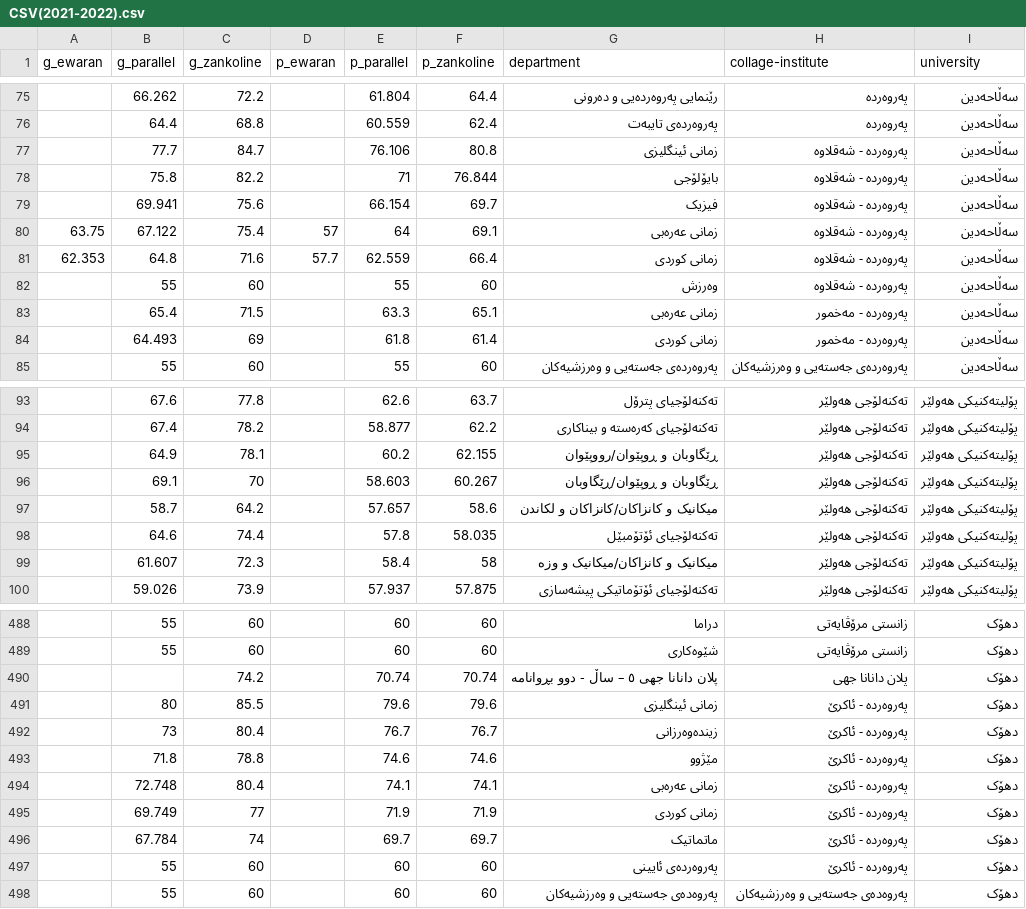
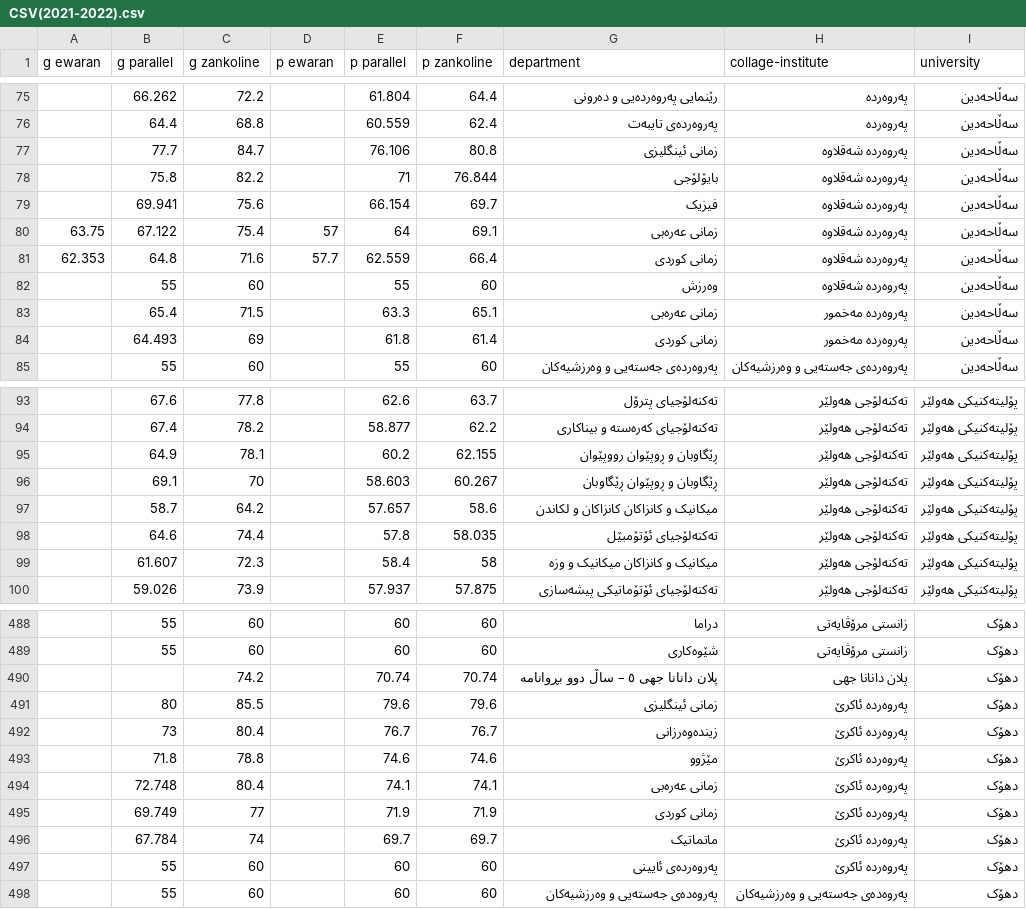
Before and after one commit to akar-jaza/bashakam_konmra_project-Local-Database-Edition, a CSV file: assets/data/CSV(2021-2022).csv, drawn as a sheet; only a part is shown, gaps mark what is left out; the diff covers the shown part only.

```diff
--- a/assets/data/CSV(2021-2022).csv
+++ b/assets/data/CSV(2021-2022).csv
@@ -1 +1 @@
-g_ewaran,g_parallel,g_zankoline,p_ewaran,p_parallel,p_zankoline,department,collage-institute,university
+g ewaran,g parallel,g zankoline,p ewaran,p parallel,p zankoline,department,collage-institute,university
@@ -76,10 +76,10 @@
 ,64.4,68.8,,60.559,62.4,پەروەردەی تایبەت,پەروەردە,سەڵاحەدین
-,77.7,84.7,,76.106,80.8,زمانی ئینگلیزی,پەروەردە - شەقلاوە,سەڵاحەدین
-,75.8,82.2,,71,76.844,بایۆلۆجی,پەروەردە - شەقلاوە,سەڵاحەدین
-,69.941,75.6,,66.154,69.7,فیزیک,پەروەردە - شەقلاوە,سەڵاحەدین
-63.75,67.122,75.4,57,64,69.1,زمانی عەرەبی,پەروەردە - شەقلاوە,سەڵاحەدین
-62.353,64.8,71.6,57.7,62.559,66.4,زمانی کوردی,پەروەردە - شەقلاوە,سەڵاحەدین
-,55,60,,55,60,وەرزش,پەروەردە - شەقلاوە,سەڵاحەدین
-,65.4,71.5,,63.3,65.1,زمانی عەرەبی,پەروەردە - مەخمور,سەڵاحەدین
-,64.493,69,,61.8,61.4,زمانی کوردی,پەروەردە - مەخمور,سەڵاحەدین
+,77.7,84.7,,76.106,80.8,زمانی ئینگلیزی,پەروەردە شەقلاوە,سەڵاحەدین
+,75.8,82.2,,71,76.844,بایۆلۆجی,پەروەردە شەقلاوە,سەڵاحەدین
+,69.941,75.6,,66.154,69.7,فیزیک,پەروەردە شەقلاوە,سەڵاحەدین
+63.75,67.122,75.4,57,64,69.1,زمانی عەرەبی,پەروەردە شەقلاوە,سەڵاحەدین
+62.353,64.8,71.6,57.7,62.559,66.4,زمانی کوردی,پەروەردە شەقلاوە,سەڵاحەدین
+,55,60,,55,60,وەرزش,پەروەردە شەقلاوە,سەڵاحەدین
+,65.4,71.5,,63.3,65.1,زمانی عەرەبی,پەروەردە مەخمور,سەڵاحەدین
+,64.493,69,,61.8,61.4,زمانی کوردی,پەروەردە مەخمور,سەڵاحەدین
 ,55,60,,55,60,پەروەردەی جەستەیی و وەرزشیەکان,پەروەردەی جەستەیی و وەرزشیەکان,سەڵاحەدین
@@ -94,7 +94,7 @@
 ,67.4,78.2,,58.877,62.2,تەکنەلۆجیای کەرەستە و بیناکاری,تەکنەلۆجی هەولێر,پۆلیتەکنیکی هەولێر
-,64.9,78.1,,60.2,62.155,ڕێگاوبان و ڕوپێوان/رووپێوان,تەکنەلۆجی هەولێر,پۆلیتەکنیکی هەولێر
-,69.1,70,,58.603,60.267,ڕێگاوبان و ڕوپێوان/ڕێگاوبان,تەکنەلۆجی هەولێر,پۆلیتەکنیکی هەولێر
-,58.7,64.2,,57.657,58.6,میکانیک و کانزاکان/کانزاکان و لکاندن,تەکنەلۆجی هەولێر,پۆلیتەکنیکی هەولێر
+,64.9,78.1,,60.2,62.155,ڕێگاوبان و ڕوپێوان رووپێوان,تەکنەلۆجی هەولێر,پۆلیتەکنیکی هەولێر
+,69.1,70,,58.603,60.267,ڕێگاوبان و ڕوپێوان ڕێگاوبان,تەکنەلۆجی هەولێر,پۆلیتەکنیکی هەولێر
+,58.7,64.2,,57.657,58.6,میکانیک و کانزاکان کانزاکان و لکاندن,تەکنەلۆجی هەولێر,پۆلیتەکنیکی هەولێر
 ,64.6,74.4,,57.8,58.035,تەکنەلۆجیای ئۆتۆمبێل,تەکنەلۆجی هەولێر,پۆلیتەکنیکی هەولێر
-,61.607,72.3,,58.4,58,میکانیک و کانزاکان/میکانیک و وزە,تەکنەلۆجی هەولێر,پۆلیتەکنیکی هەولێر
+,61.607,72.3,,58.4,58,میکانیک و کانزاکان میکانیک و وزە,تەکنەلۆجی هەولێر,پۆلیتەکنیکی هەولێر
 ,59.026,73.9,,57.937,57.875,تەکنەلۆجیای ئۆتۆماتیکی پیشەسازی,تەکنەلۆجی هەولێر,پۆلیتەکنیکی هەولێر
@@ -489,10 +489,10 @@
 ,55,60,,60,60,شێوەکاری,زانستی مرۆڤایەتی,دهۆک
-,,74.2,,70.74,70.74,پلان دانانا جهی ٥ – ساڵ - دوو بڕوانامە,پلان دانانا جهی,دهۆک
-,80,85.5,,79.6,79.6,زمانی ئینگلیزی ,پەروەردە - ئاکرێ,دهۆک
-,73,80.4,,76.7,76.7,زیندەوەرزانی ,پەروەردە - ئاکرێ,دهۆک
-,71.8,78.8,,74.6,74.6,مێژوو ,پەروەردە - ئاکرێ,دهۆک
-,72.748,80.4,,74.1,74.1,زمانی عەرەبی ,پەروەردە - ئاکرێ,دهۆک
-,69.749,77,,71.9,71.9,زمانی کوردی ,پەروەردە - ئاکرێ,دهۆک
-,67.784,74,,69.7,69.7,ماتماتیک ,پەروەردە - ئاکرێ,دهۆک
-,55,60,,60,60,پەروەردەی ئایینی ,پەروەردە - ئاکرێ,دهۆک
+,,74.2,,70.74,70.74,پلان دانانا جهی ٥ – ساڵ دوو بڕوانامە,پلان دانانا جهی,دهۆک
+,80,85.5,,79.6,79.6,زمانی ئینگلیزی ,پەروەردە ئاکرێ,دهۆک
+,73,80.4,,76.7,76.7,زیندەوەرزانی ,پەروەردە ئاکرێ,دهۆک
+,71.8,78.8,,74.6,74.6,مێژوو ,پەروەردە ئاکرێ,دهۆک
+,72.748,80.4,,74.1,74.1,زمانی عەرەبی ,پەروەردە ئاکرێ,دهۆک
+,69.749,77,,71.9,71.9,زمانی کوردی ,پەروەردە ئاکرێ,دهۆک
+,67.784,74,,69.7,69.7,ماتماتیک ,پەروەردە ئاکرێ,دهۆک
+,55,60,,60,60,پەروەردەی ئایینی ,پەروەردە ئاکرێ,دهۆک
 ,55,60,,60,60,پەروەدەی جەستەیی و وەرزشیەکان,پەروەدەی جەستەیی و وەرزشیەکان,دهۆک
```
Also changed, not shown: 43 edited cells elsewhere in this file, 2 other files.
